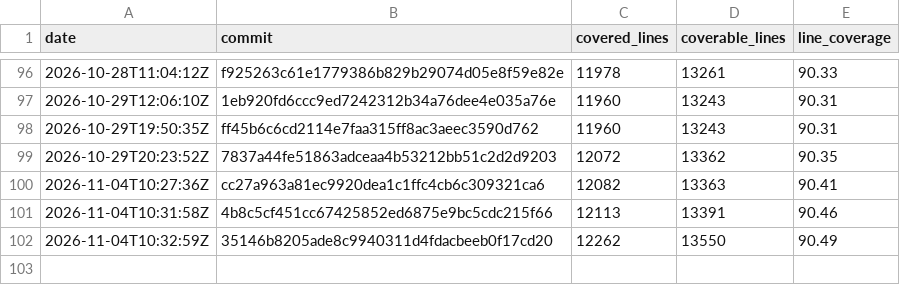
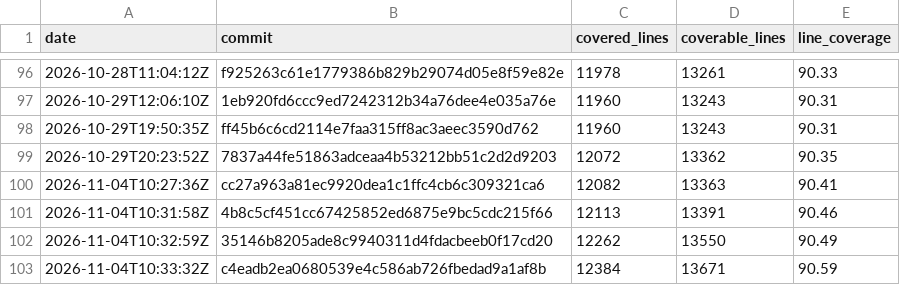
Before and after one commit to enaweg/godot-epluginframework, a CSV file: history.csv, drawn as a sheet; only a part is shown, gaps mark what is left out; the diff names each change by its address in the sheet, - before the commit and + after, or states it on an @@ line.

```diff
--- a/history.csv
+++ b/history.csv
+row 103: 2026-11-04T10:33:32Z | c4eadb2ea0680539e4c586ab726fbedad9a1af8b | 12384 | 13671 | 90.59
```
Also changed, not shown: 3 other files.
